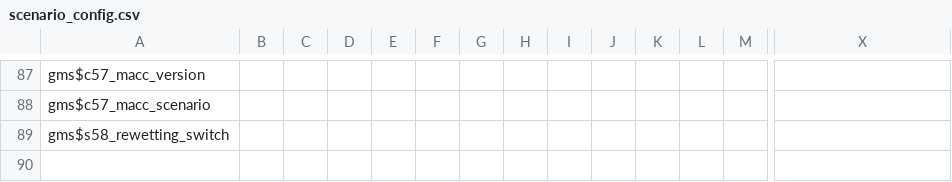
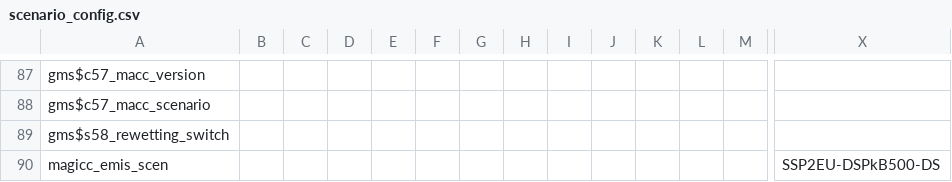
Before and after one commit to magpiemodel/magpie, a CSV file: config/scenario_config.csv, drawn as a sheet; only a part is shown, gaps mark what is left out; rows hold the shown columns only; the diff names each change by its address in the sheet, - before the commit and + after, or states it on an @@ line.

Commit message:
included magicc in config

```diff
--- a/config/scenario_config.csv
+++ b/config/scenario_config.csv
+row 90: magicc_emis_scen |  |  |  |  |  |  |  |  |  |  |  |  | SSP2EU-DSPkB500-DS
```
